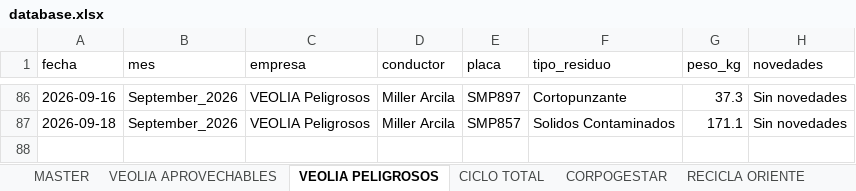
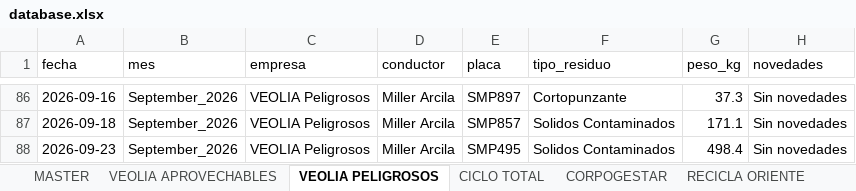
Before and after one commit to alejandraho013/registro-salida-residuos, an Excel workbook: database.xlsx, sheet VEOLIA PELIGROSOS, drawn as a sheet; only a part is shown, gaps mark what is left out; values as stored, in another font and other column widths than the file's, no borders; the diff names each change by its address in the sheet, - before the commit and + after, or states it on an @@ line.

Commit message:
Reg_VEOLIA Peligrosos_SMP495_20260923_143351

```diff
--- a/database.xlsx (sheet VEOLIA PELIGROSOS)
+++ b/database.xlsx (sheet VEOLIA PELIGROSOS)
+row 88: 2026-09-23 | September_2026 | VEOLIA Peligrosos | Miller Arcila | SMP495 | Solidos Contaminados | 498.4 | Sin novedades
```
Also changed, not shown: sheet MASTER.
